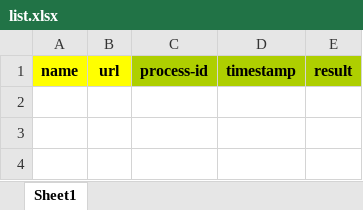
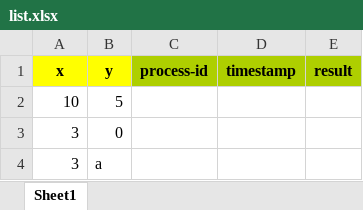
Before and after one commit to tosigoto/UiPath-MyFramework, an Excel workbook: list.xlsx, sheet Sheet1, drawn as a sheet; values as stored, in another font and other column widths than the file's, no borders; the diff names each change by its address in the sheet, - before the commit and + after, or states it on an @@ line.

Commit message:
Refactor process-id and timestamp, Update Process and list

```diff
--- a/list.xlsx (sheet Sheet1)
+++ b/list.xlsx (sheet Sheet1)
-A1: name
+A1: x
-B1: url
+B1: y
+row 2: 10 | 5
+row 3: 3 | 0
+row 4: 3 | a
```
Also changed, not shown: 4 other files.
